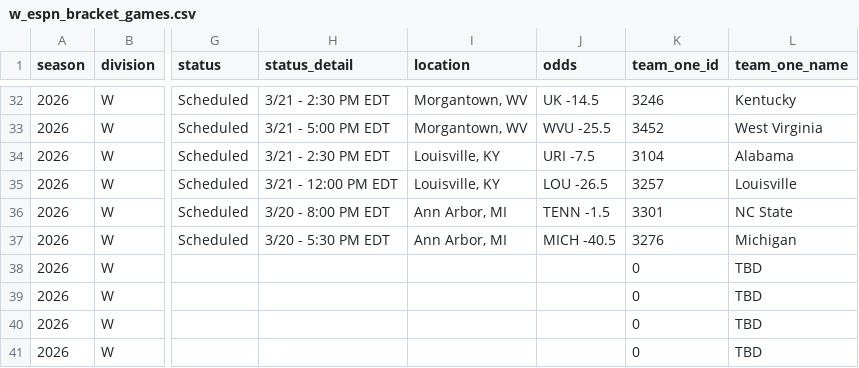
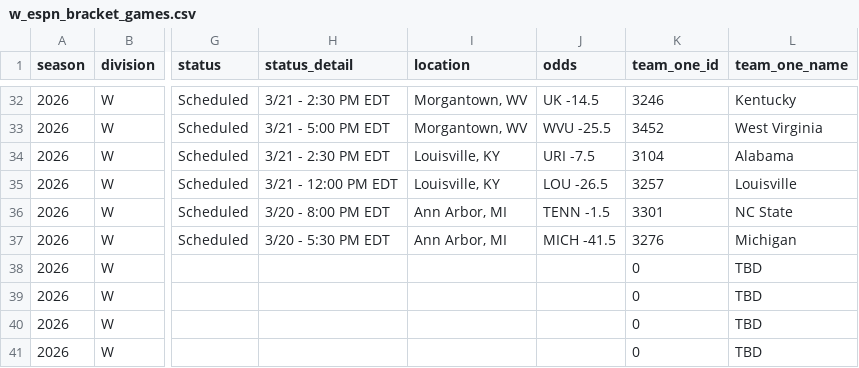
Before and after one commit to ksauln/MarchMadness, a CSV file: artifacts/external/w_espn_bracket_games.csv, drawn as a sheet; only a part is shown, gaps mark what is left out; the diff names each change by its address in the sheet, - before the commit and + after, or states it on an @@ line.

```diff
--- a/artifacts/external/w_espn_bracket_games.csv
+++ b/artifacts/external/w_espn_bracket_games.csv
-J37 (odds): MICH -40.5
+J37 (odds): MICH -41.5
```
Also changed, not shown: artifacts/external/m_espn_bracket_games.csv, artifacts/metrics/m_bracket_simulation.csv, 8 other files.
